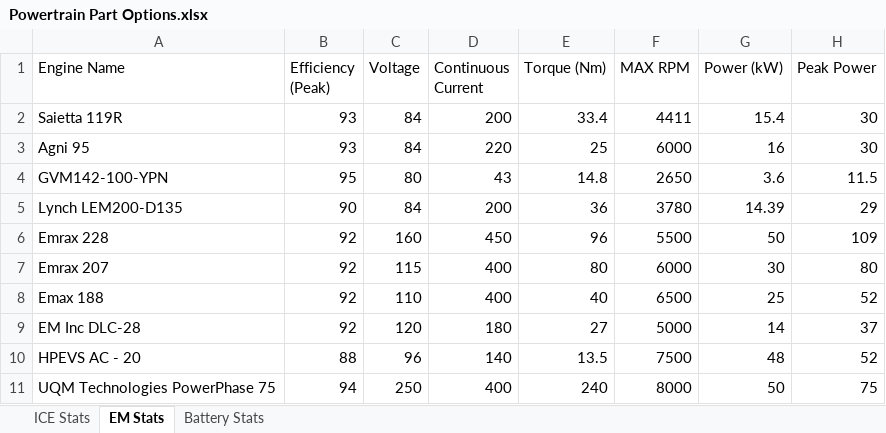
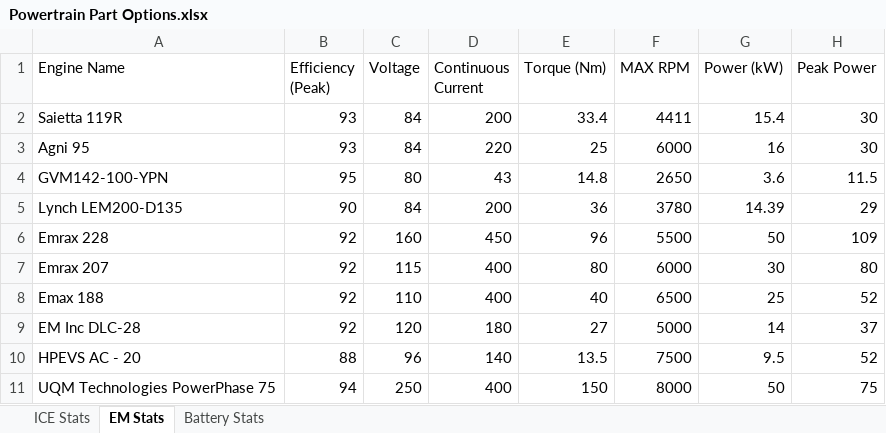
Before and after one commit to jeffreylinus/LapSim, an Excel workbook: data/Powertrain Part Options.xlsx, sheet EM Stats, drawn as a sheet; only a part is shown; values as stored, in another font and other column widths than the file's, no borders; the diff names each change by its address in the sheet, - before the commit and + after, or states it on an @@ line.

```diff
--- a/data/Powertrain Part Options.xlsx (sheet EM Stats)
+++ b/data/Powertrain Part Options.xlsx (sheet EM Stats)
-G10 (Power (kW)): 48
+G10 (Power (kW)): 9.5
-E11 (Torque (Nm)): 240
+E11 (Torque (Nm)): 150
```
Also changed, not shown: powertrains_event_scores_full_newdragdata.xlsx, 4 other files.
